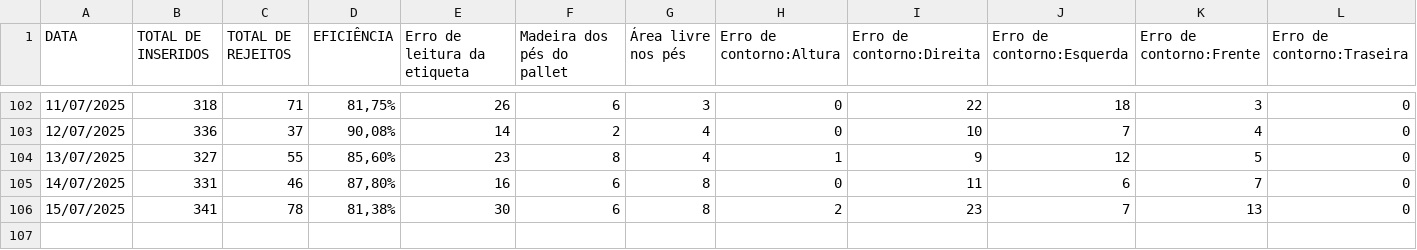
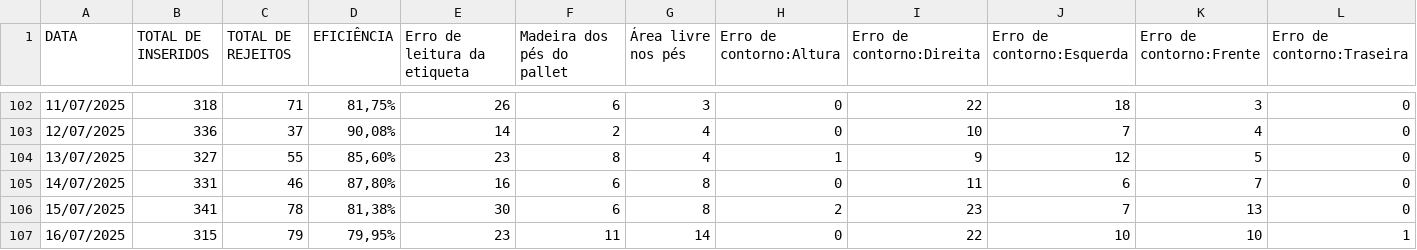
Before and after one commit to EnzoTomas/dados-plt-visualizer, a TSV file: data.tsv, drawn as a sheet; only a part is shown, gaps mark what is left out; rows hold the shown columns only; the diff names each change by its address in the sheet, - before the commit and + after, or states it on an @@ line.

```diff
--- a/data.tsv
+++ b/data.tsv
+row 107: 16/07/2025 | 315 | 79 | 79,95% | 23 | 11 | 14 | 0 | 22 | 10 | 10 | 1
```
Also changed, not shown: FinalData.tsv.
